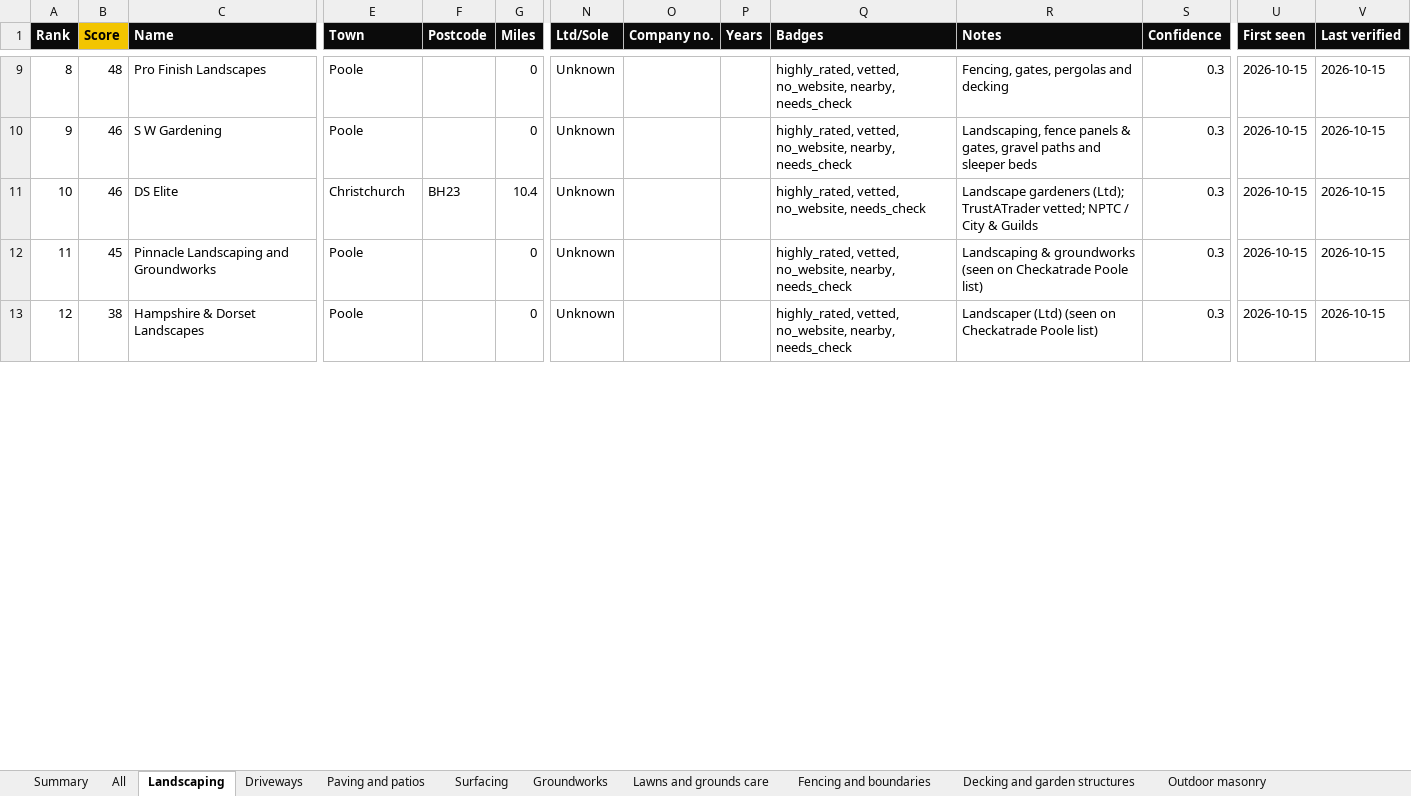
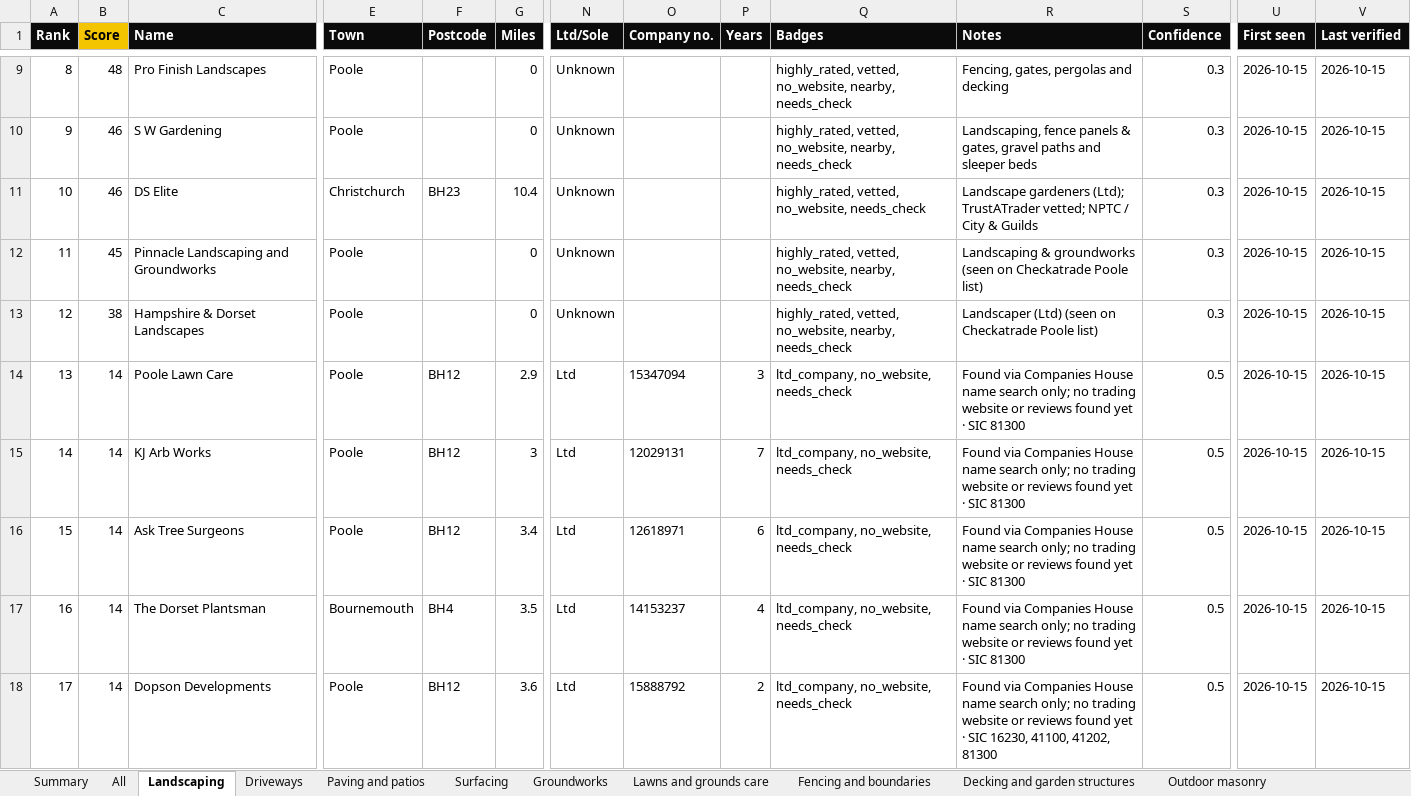
Before and after one commit to four2d/trade-finder, an Excel workbook: trade_finder.xlsx, sheet Landscaping, drawn as a sheet; only a part is shown, gaps mark what is left out; values as stored, in another font and other column widths than the file's, no borders; conditional formats not drawn; rows hold the shown columns only; the diff covers the shown part only; the diff names each change by its address in the sheet, - before the commit and + after, or states it on an @@ line.

```diff
--- a/trade_finder.xlsx (sheet Landscaping)
+++ b/trade_finder.xlsx (sheet Landscaping)
+row 14: 13 | 14 | Poole Lawn Care | Poole | BH12 | 2.9 | Ltd | 15347094 | 3 | ltd_company, no_website, needs_check | Found via Companies House name search only; no trading website or reviews found yet · SIC 81300 | 0.5 | 2026-10-15 | 2026-10-15
+row 15: 14 | 14 | KJ Arb Works | Poole | BH12 | 3 | Ltd | 12029131 | 7 | ltd_company, no_website, needs_check | Found via Companies House name search only; no trading website or reviews found yet · SIC 81300 | 0.5 | 2026-10-15 | 2026-10-15
+row 16: 15 | 14 | Ask Tree Surgeons | Poole | BH12 | 3.4 | Ltd | 12618971 | 6 | ltd_company, no_website, needs_check | Found via Companies House name search only; no trading website or reviews found yet · SIC 81300 | 0.5 | 2026-10-15 | 2026-10-15
+row 17: 16 | 14 | The Dorset Plantsman | Bournemouth | BH4 | 3.5 | Ltd | 14153237 | 4 | ltd_company, no_website, needs_check | Found via Companies House name search only; no trading website or reviews found yet · SIC 81300 | 0.5 | 2026-10-15 | 2026-10-15
+row 18: 17 | 14 | Dopson Developments | Poole | BH12 | 3.6 | Ltd | 15888792 | 2 | ltd_company, no_website, needs_check | Found via Companies House name search only; no trading website or reviews found yet · SIC 16230, 41100, 41202, 81300 | 0.5 | 2026-10-15 | 2026-10-15
```
Also changed, not shown: 137 added rows and row numbers in column A elsewhere in this sheet, sheet All, sheet Needs check, sheet Driveways, sheet Groundworks, sheet Exterior cleaning and restorati, sheet Decking and garden structures, 4 more sheets, hidden cells, 14 other files.
